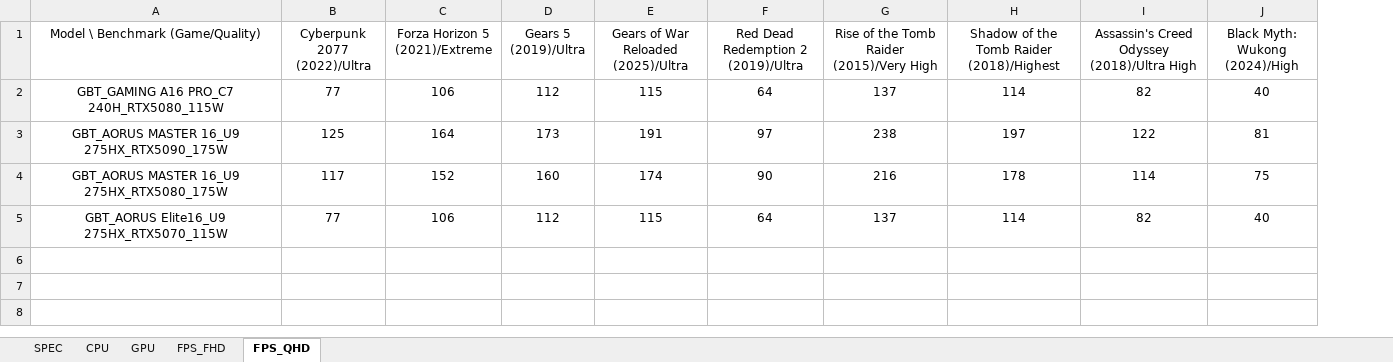
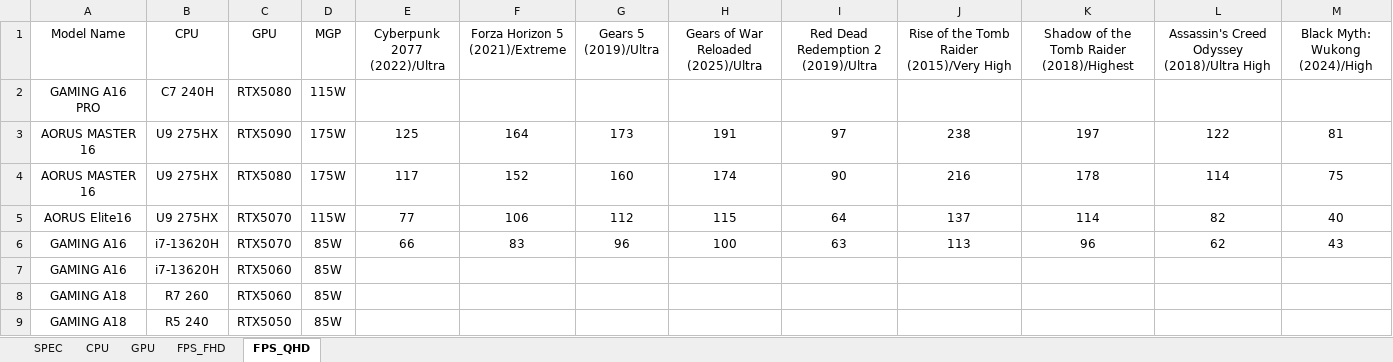
Before and after one commit to tomhuang223344/benchmark2, an Excel workbook: data.xlsx, sheet FPS_QHD, drawn as a sheet; only a part is shown; values as stored, in another font and other column widths than the file's, no borders; conditional formats not drawn; removed rows and columns are numbered as before the commit, all else as after; rows hold the shown columns only; the diff covers the shown part only; the diff names each change by its address in the sheet, - before the commit and + after, or states it on an @@ line.

```diff
--- a/data.xlsx (sheet FPS_QHD)
+++ b/data.xlsx (sheet FPS_QHD)
-column A (Model \ Benchmark (Game/Quality)), rows 2-5: GBT_GAMING A16 PRO_C7 240H_RTX5080_115W | GBT_AORUS MASTER 16_U9 275HX_RTX5090_175W | GBT_AORUS MASTER 16_U9 275HX_RTX5080_175W | GBT_AORUS Elite16_U9 275HX_RTX5070_115W
+column A (Model Name), rows 2-5: GAMING A16 PRO | AORUS MASTER 16 | AORUS MASTER 16 | AORUS Elite16
+column B (CPU), rows 2-5: C7 240H | U9 275HX | U9 275HX | U9 275HX
+column C (GPU), rows 2-5: RTX5080 | RTX5090 | RTX5080 | RTX5070
+column D (MGP), rows 2-5: 115W | 175W | 175W | 115W
-E2 (Cyberpunk 2077 (2022)/Ultra): 77
+E2 (Cyberpunk 2077 (2022)/Ultra): (empty)
-F2 (Forza Horizon 5 (2021)/Extreme): 106
+F2 (Forza Horizon 5 (2021)/Extreme): (empty)
-G2 (Gears 5 (2019)/Ultra): 112
+G2 (Gears 5 (2019)/Ultra): (empty)
-H2: 115
+H2: (empty)
-I2: 64
+I2: (empty)
-J2: 137
+J2: (empty)
-K2: 114
+K2: (empty)
-L2: 82
+L2: (empty)
-M2 (Black Myth: Wukong (2024)/High): 40
+M2 (Black Myth: Wukong (2024)/High): (empty)
+row 6: GAMING A16 | i7-13620H | RTX5070 | 85W | 66 | 83 | 96 | 100 | 63 | 113 | 96 | 62 | 43
+row 7: GAMING A16 | i7-13620H | RTX5060 | 85W
+row 8: GAMING A18 | R7 260 | RTX5060 | 85W
+row 9: GAMING A18 | R5 240 | RTX5050 | 85W
```
Also changed, not shown: 6 edited cells elsewhere in this sheet, sheet SPEC, sheet FPS_FHD, sheet CPU, sheet GPU.
